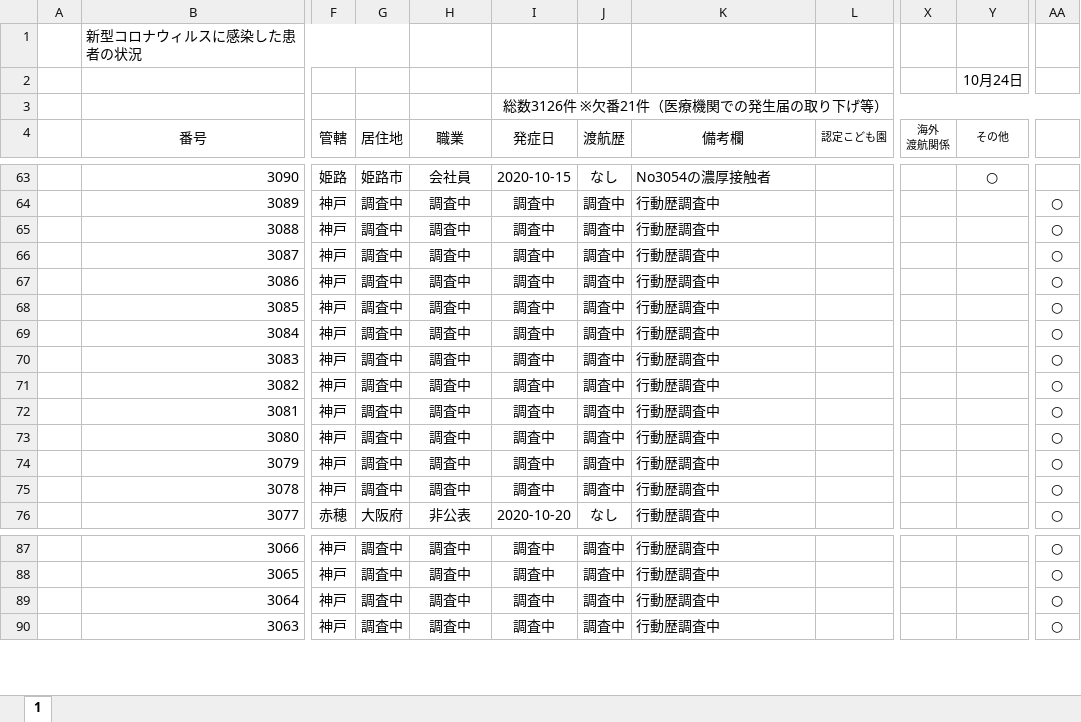
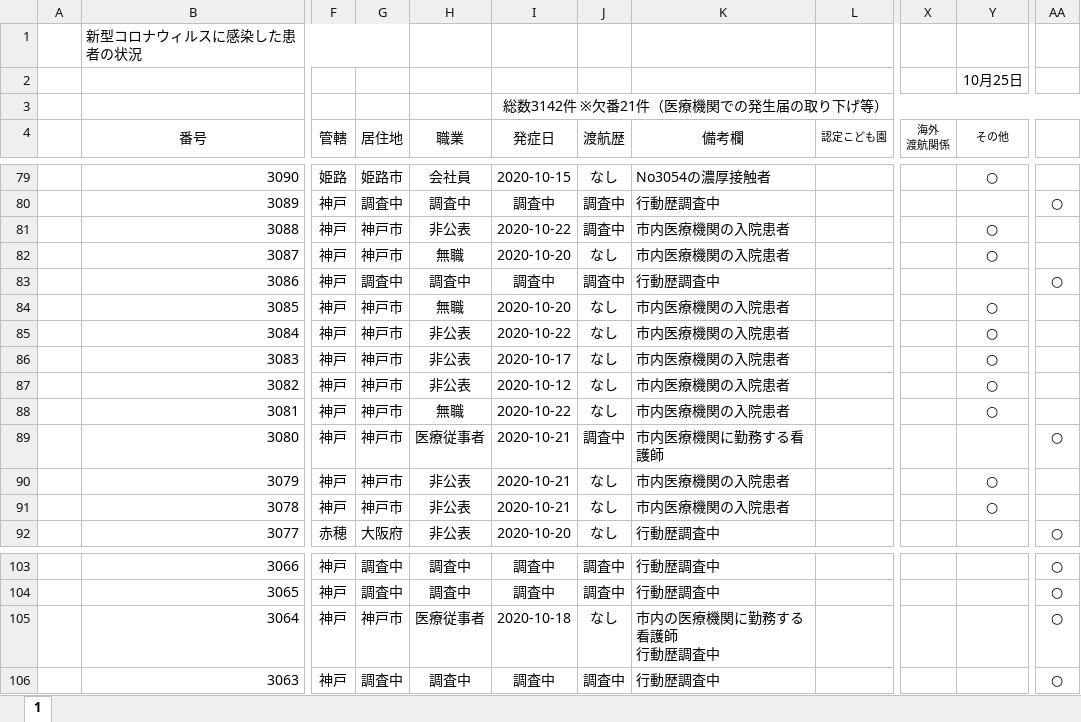
Before and after one commit to CalicoKater/covid-19, an Excel workbook: work/28_hyogo.xlsx, sheet 1, drawn as a sheet; only a part is shown, gaps mark what is left out; values as stored, in another font and other column widths than the file's, no borders; conditional formats not drawn; addresses are those after the commit; ↵ is a line break in a cell; the diff covers the shown part only; the diff names each change by its address in the sheet, - before the commit and + after, or states it on an @@ line.

```diff
--- a/work/28_hyogo.xlsx (sheet 1)
+++ b/work/28_hyogo.xlsx (sheet 1)
-Y2 (その他): 10月24日
+Y2 (その他): 10月25日
-I3 (発症日): 総数3126件 ※欠番21件（医療機関での発生届の取り下げ等）
+I3 (発症日): 総数3142件 ※欠番21件（医療機関での発生届の取り下げ等）
-G81:G82 (居住地): 調査中
+G81:G82 (居住地): 神戸市
-H81 (職業): 調査中
+H81 (職業): 非公表
-I81 (発症日): 調査中
+I81 (発症日): 2020-10-22
-K81:K82 (備考欄): 行動歴調査中
+K81:K82 (備考欄): 市内医療機関の入院患者
-Y81:Y82 (その他): (empty)
+Y81:Y82 (その他): ○
-AA81:AA82: ○
+AA81:AA82: (empty)
-H82 (職業): 調査中
+H82 (職業): 無職
-I82 (発症日): 調査中
+I82 (発症日): 2020-10-20
-J82 (渡航歴): 調査中
+J82 (渡航歴): なし
-G84:G91 (居住地): 調査中
+G84:G91 (居住地): 神戸市
-H84 (職業): 調査中
+H84 (職業): 無職
-I84 (発症日): 調査中
+I84 (発症日): 2020-10-20
-J84:J88 (渡航歴): 調査中
+J84:J88 (渡航歴): なし
-K84:K88 (備考欄): 行動歴調査中
+K84:K88 (備考欄): 市内医療機関の入院患者
-Y84:Y88 (その他): (empty)
+Y84:Y88 (その他): ○
-AA84:AA88: ○
+AA84:AA88: (empty)
-H85:H87 (職業): 調査中
+H85:H87 (職業): 非公表
-I85 (発症日): 調査中
+I85 (発症日): 2020-10-22
-I86 (発症日): 調査中
+I86 (発症日): 2020-10-17
-I87 (発症日): 調査中
+I87 (発症日): 2020-10-12
-H88 (職業): 調査中
+H88 (職業): 無職
-I88 (発症日): 調査中
+I88 (発症日): 2020-10-22
-H89 (職業): 調査中
+H89 (職業): 医療従事者
-I89:I91 (発症日): 調査中
+I89:I91 (発症日): 2020-10-21
-K89 (備考欄): 行動歴調査中
+K89 (備考欄): 市内医療機関に勤務する看護師
-H90:H91 (職業): 調査中
+H90:H91 (職業): 非公表
-J90:J91 (渡航歴): 調査中
+J90:J91 (渡航歴): なし
-K90:K91 (備考欄): 行動歴調査中
+K90:K91 (備考欄): 市内医療機関の入院患者
-Y90:Y91 (その他): (empty)
+Y90:Y91 (その他): ○
-AA90:AA91: ○
+AA90:AA91: (empty)
-G105 (居住地): 調査中
+G105 (居住地): 神戸市
-H105 (職業): 調査中
+H105 (職業): 医療従事者
-I105 (発症日): 調査中
+I105 (発症日): 2020-10-18
-J105 (渡航歴): 調査中
+J105 (渡航歴): なし
-K105 (備考欄): 行動歴調査中
+K105 (備考欄): 市内の医療機関に勤務する看護師 ↵ 行動歴調査中
```
Also changed, not shown: 16 added rows and 259 edited cells elsewhere in this sheet, formulas that keep their value, work/29_nara.xlsx, work/29_nara2.xlsx, 23 other files.
